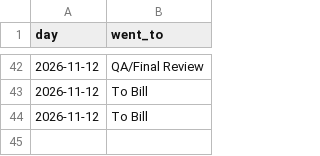
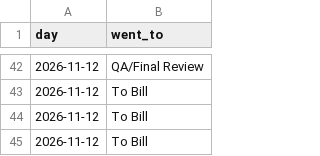
Before and after one commit to loumcp/crew-board, a CSV file: data/shrink_done.csv, drawn as a sheet; only a part is shown, gaps mark what is left out; the diff names each change by its address in the sheet, - before the commit and + after, or states it on an @@ line.

```diff
--- a/data/shrink_done.csv
+++ b/data/shrink_done.csv
+row 45: 2026-11-12 | To Bill
```
Also changed, not shown: arrivals.csv, data/arrivals.csv, 5 other files.
